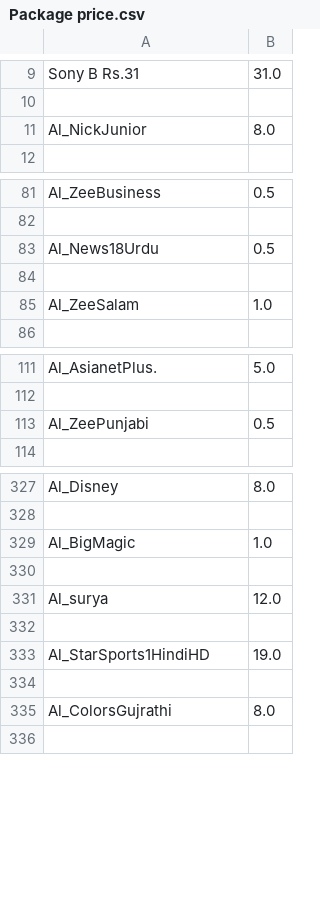
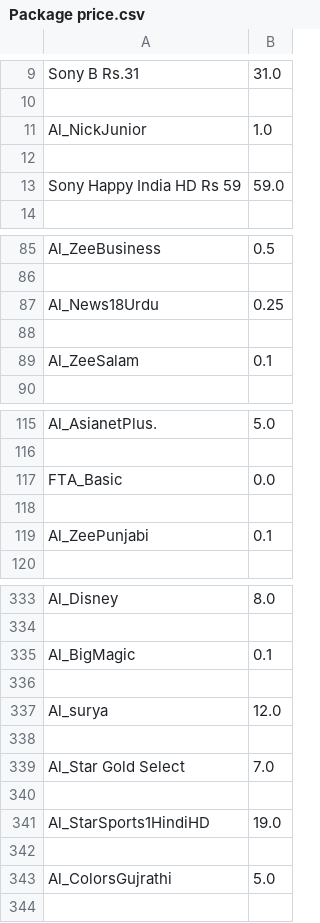
Before and after one commit to haxshaan/btv-cable, a CSV file: Package price.csv, drawn as a sheet; only a part is shown, gaps mark what is left out; the diff covers the shown part only.

```diff
--- a/Package price.csv
+++ b/Package price.csv
@@ -10,3 +10,5 @@ Sony B Rs.31,31.0
 
-Al_NickJunior,8.0
+Al_NickJunior,1.0
+
+Sony Happy India HD Rs 59,59.0
 
@@ -82,5 +86,5 @@ Al_ZeeBusiness,0.5
 
-Al_News18Urdu,0.5
+Al_News18Urdu,0.25
 
-Al_ZeeSalam,1.0
+Al_ZeeSalam,0.1
 
@@ -112,3 +116,5 @@ Al_AsianetPlus.,5.0
 
-Al_ZeePunjabi,0.5
+FTA_Basic,0.0
+
+Al_ZeePunjabi,0.1
 
@@ -328,3 +334,3 @@ Al_Disney,8.0
 
-Al_BigMagic,1.0
+Al_BigMagic,0.1
 
@@ -332,5 +338,7 @@ Al_surya,12.0
 
+Al_Star Gold Select,7.0
+
 Al_StarSports1HindiHD,19.0
 
-Al_ColorsGujrathi,8.0
+Al_ColorsGujrathi,5.0
 
```
Also changed, not shown: 2 added rows and 26 edited cells elsewhere in this file, 1 other file.
